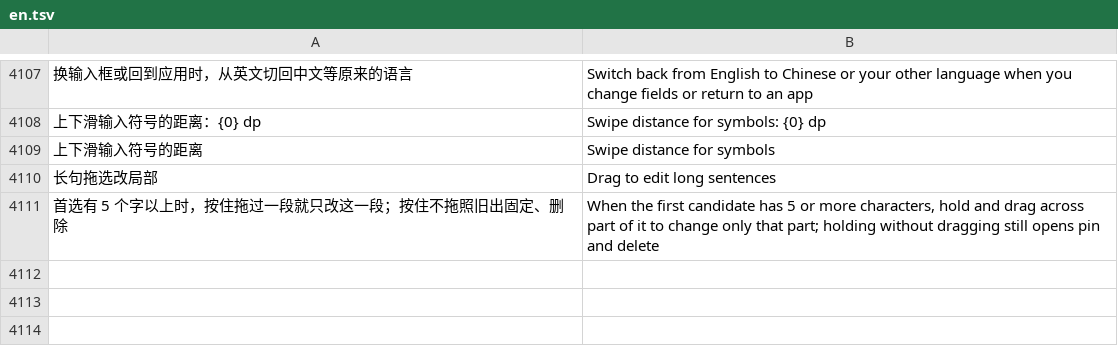
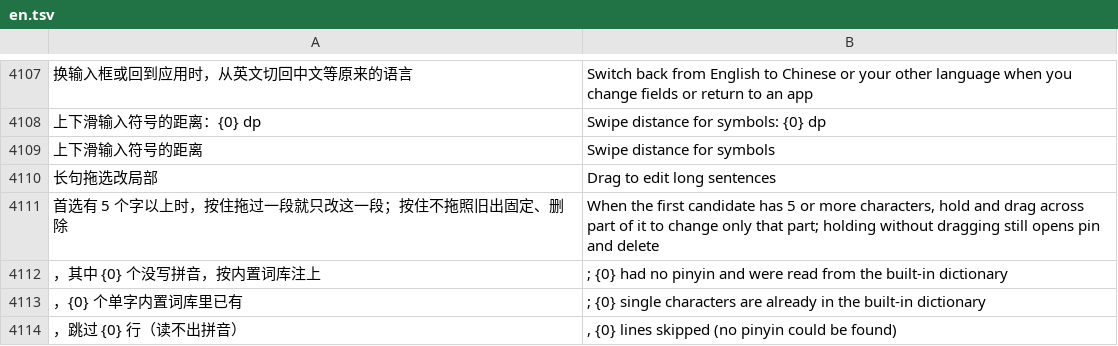
Before and after one commit to Cyletix/CyIME, a TSV file: app/src/main/assets/i18n/en.tsv, drawn as a sheet; only a part is shown, gaps mark what is left out; the diff names each change by its address in the sheet, - before the commit and + after, or states it on an @@ line.

```diff
--- a/app/src/main/assets/i18n/en.tsv
+++ b/app/src/main/assets/i18n/en.tsv
+row 4112: ，其中 {0} 个没写拼音，按内置词库注上 | ; {0} had no pinyin and were read from the built-in dictionary
+row 4113: ，{0} 个单字内置词库里已有 | ; {0} single characters are already in the built-in dictionary
+row 4114: ，跳过 {0} 行（读不出拼音） | , {0} lines skipped (no pinyin could be found)
```
Also changed, not shown: 5 other files.
